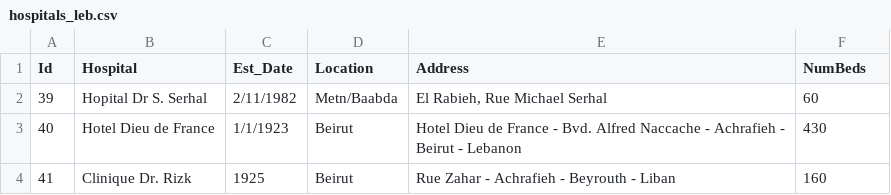
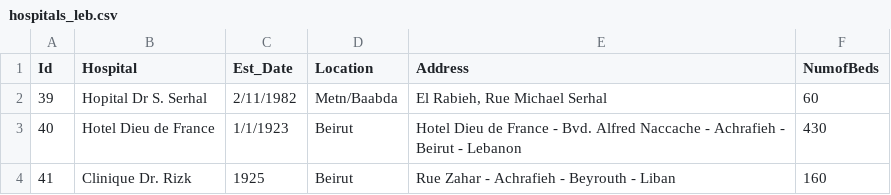
Before and after one commit to RidaHajjAli/In-Memory-RAG, a CSV file: data/hospitals_leb.csv, drawn as a sheet; only a part is shown.

```diff
--- a/data/hospitals_leb.csv
+++ b/data/hospitals_leb.csv
@@ -1,2 +1,2 @@
-Id,Hospital,Est_Date,Location,Address,NumBeds
+Id,Hospital,Est_Date,Location,Address,NumofBeds
 39,Hopital Dr S. Serhal,2/11/1982,Metn/Baabda,"El Rabieh, Rue Michael Serhal",60
```
Also changed, not shown: 12 other files.
